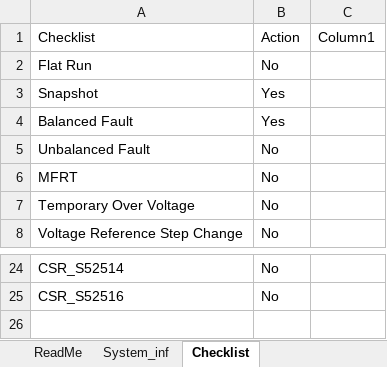
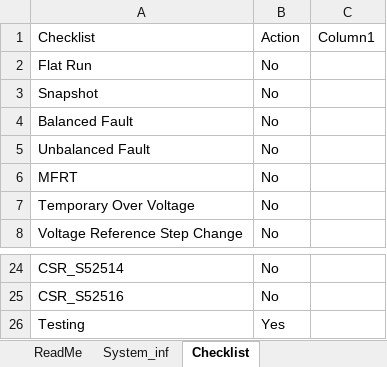
Before and after one commit to Windlab-Insights/junction_rivers_stage2, an Excel workbook: src/junction_rivers/PSCAD/scripts/Config_test.xlsx, sheet Checklist, drawn as a sheet; only a part is shown, gaps mark what is left out; values as stored, in another font and other column widths than the file's, no borders; table styles not drawn; the diff names each change by its address in the sheet, - before the commit and + after, or states it on an @@ line.

```diff
--- a/src/junction_rivers/PSCAD/scripts/Config_test.xlsx (sheet Checklist)
+++ b/src/junction_rivers/PSCAD/scripts/Config_test.xlsx (sheet Checklist)
-B3:B4: Yes
+B3:B4: No
+row 26: Testing | Yes
```
Also changed, not shown: sheet ReadMe, sheet System_inf, other sheet tabs, charts or pictures, 1 other file.
